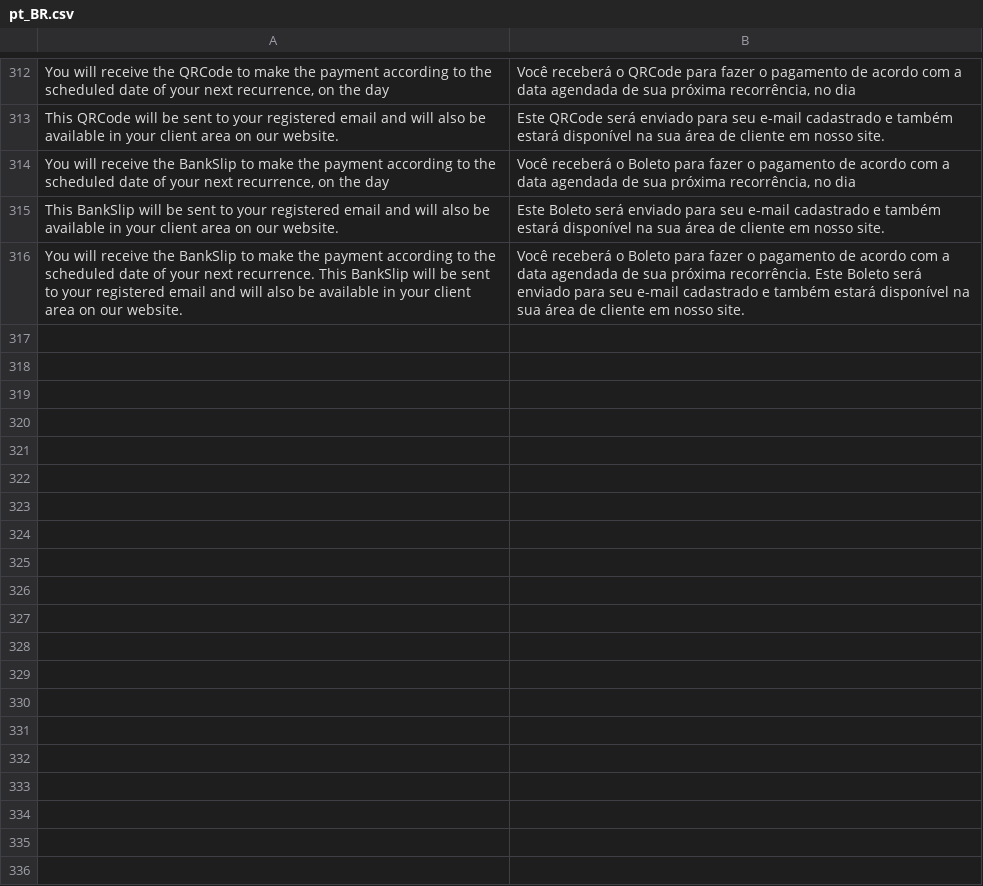
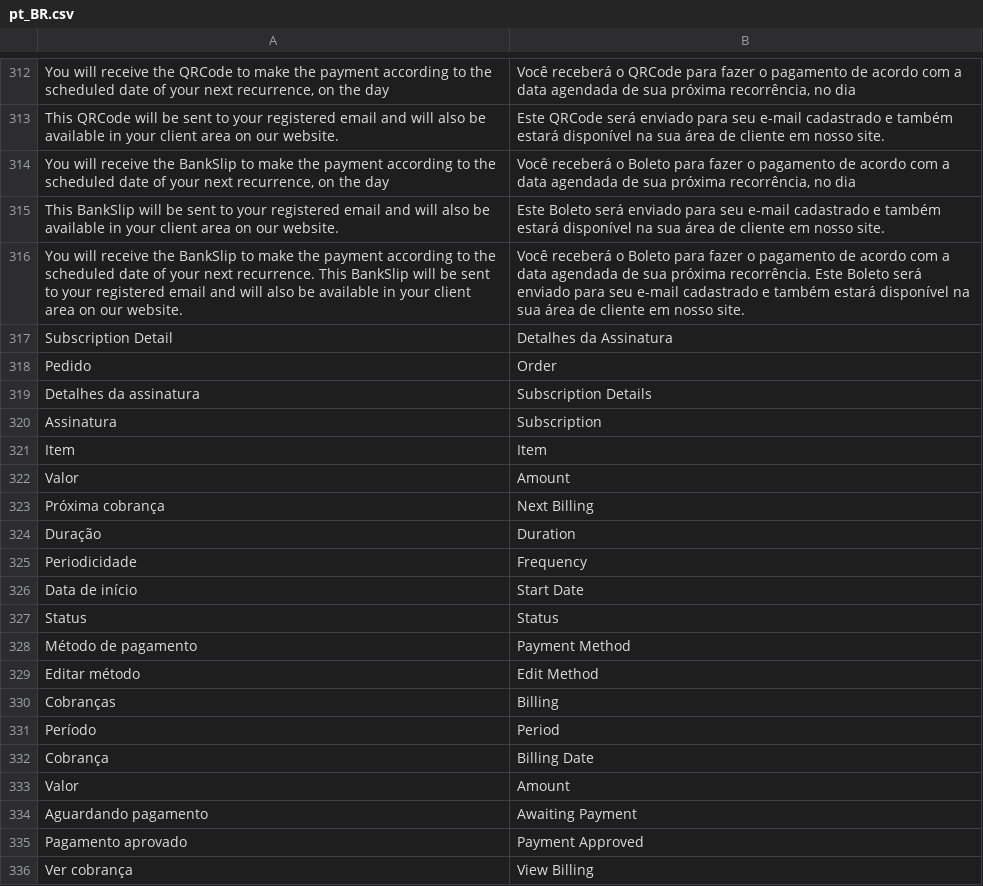
Before and after one commit to vindi/vindi-magento2, a CSV file: i18n/pt_BR.csv, drawn as a sheet; only a part is shown, gaps mark what is left out; the diff covers the shown part only.

Commit message:
feat: add translation

```diff
--- a/i18n/pt_BR.csv
+++ b/i18n/pt_BR.csv
@@ -316 +316,21 @@
 "You will receive the BankSlip to make the payment according to the scheduled date of your next recurrence. This BankSlip will be sent to your registered email and will also be available in your client area on our website.","Você receberá o Boleto para fazer o pagamento de acordo com a data agendada de sua próxima recorrência. Este Boleto será enviado para seu e-mail cadastrado e também estará disponível na sua área de cliente em nosso site."
+"Subscription Detail","Detalhes da Assinatura"
+"Pedido","Order"
+"Detalhes da assinatura","Subscription Details"
+"Assinatura","Subscription"
+"Item","Item"
+"Valor","Amount"
+"Próxima cobrança","Next Billing"
+"Duração","Duration"
+"Periodicidade","Frequency"
+"Data de início","Start Date"
+"Status","Status"
+"Método de pagamento","Payment Method"
+"Editar método","Edit Method"
+"Cobranças","Billing"
+"Período","Period"
+"Cobrança","Billing Date"
+"Valor","Amount"
+"Aguardando pagamento","Awaiting Payment"
+"Pagamento aprovado","Payment Approved"
+"Ver cobrança","View Billing"
```
Also changed, not shown: 10 added rows elsewhere in this file.
